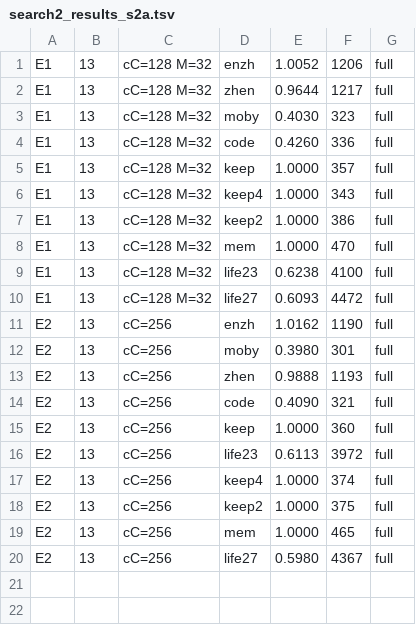
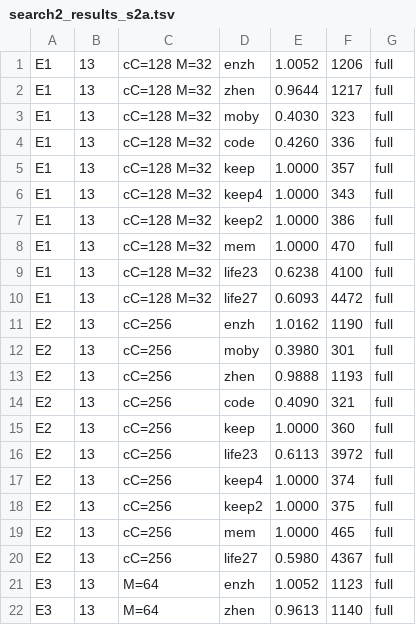
Before and after one commit to ChangweiZhou/digitalbaby, a TSV file: NEWNET/search2_results_s2a.tsv, drawn as a sheet.

```diff
--- a/NEWNET/search2_results_s2a.tsv
+++ b/NEWNET/search2_results_s2a.tsv
@@ -20 +20,3 @@ E2	13	cC=256	mem	1.0000	465	full
 E2	13	cC=256	life27	0.5980	4367	full
+E3	13	M=64	enzh	1.0052	1123	full
+E3	13	M=64	zhen	0.9613	1140	full
```
Also changed, not shown: 2 other files.
